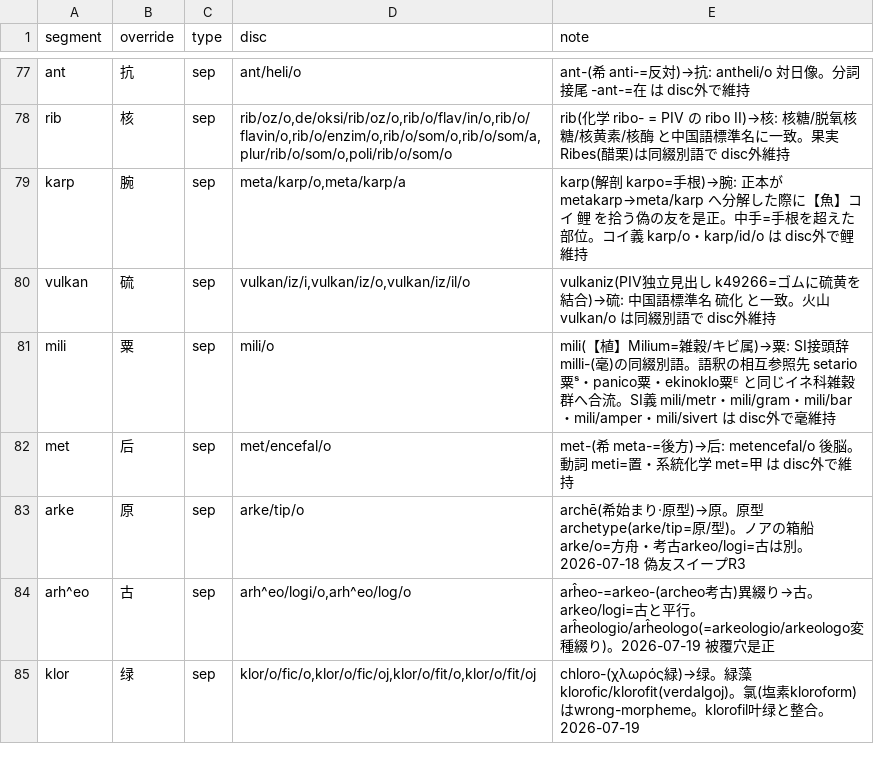
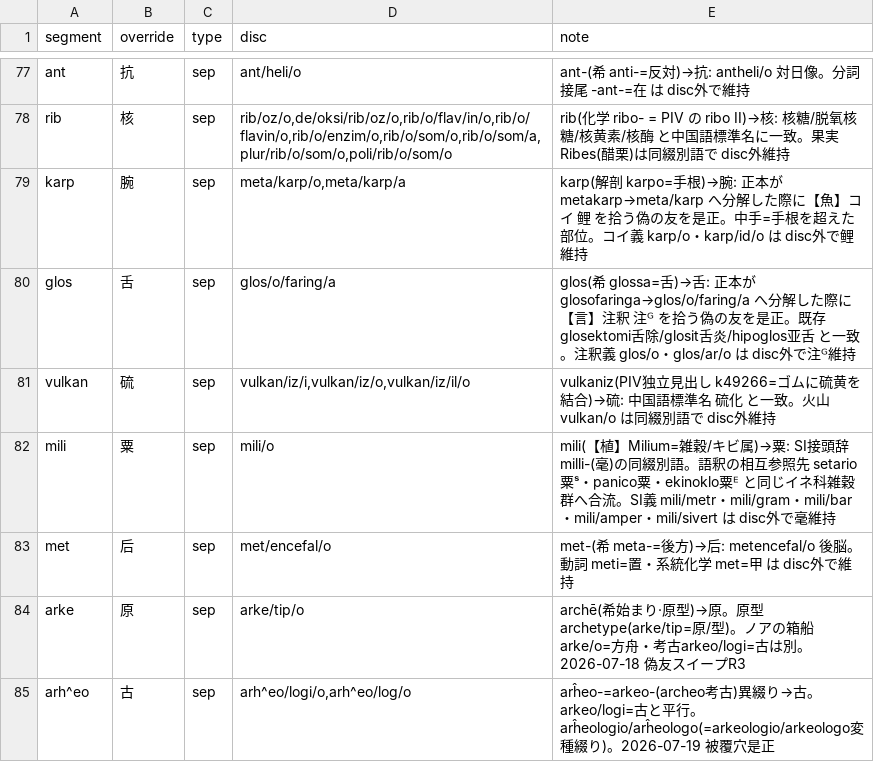
Before and after one commit to Takatakatake/kanji_assign, a TSV file: _homonym.tsv, drawn as a sheet; only a part is shown, gaps mark what is left out; the shorter side is filled out with more unchanged rows; the diff names each change by its address in the sheet, - before the commit and + after, or states it on an @@ line.

```diff
--- a/_homonym.tsv
+++ b/_homonym.tsv
+row 80: glos | 舌 | sep | glos/o/faring/a | glos(希 glossa=舌)→舌: 正本が glosofaringa→glos/o/faring/a へ分解した際に【言】注釈 注ᴳ を拾う偽の友を是正。既存 glosektomi舌除/glosit舌炎/hipoglos亚舌 と一致。注釈義 glos/o・glos/ar/o は disc外で注ᴳ維持
```
Also changed, not shown: _homonym_disp.tsv, 13 other files.
